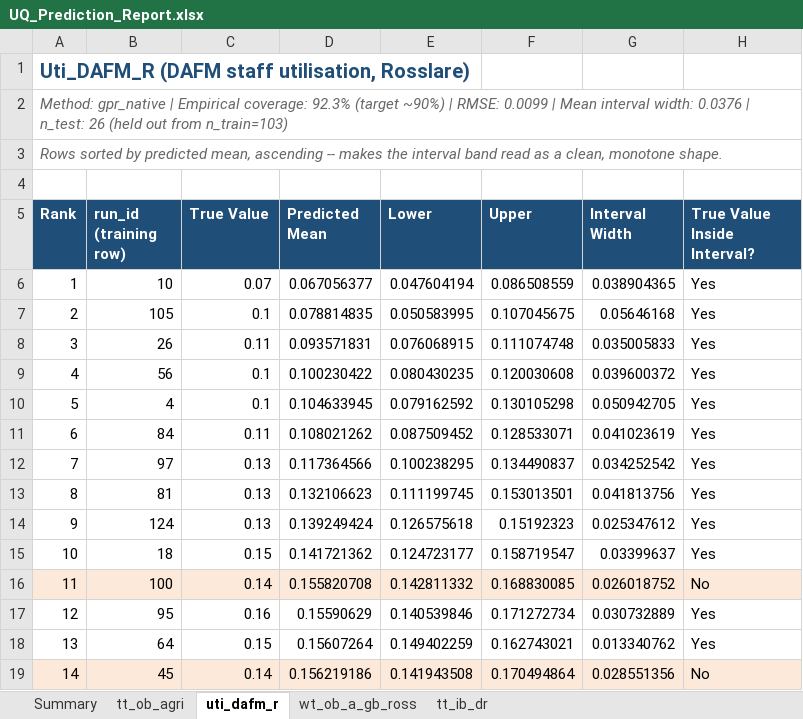
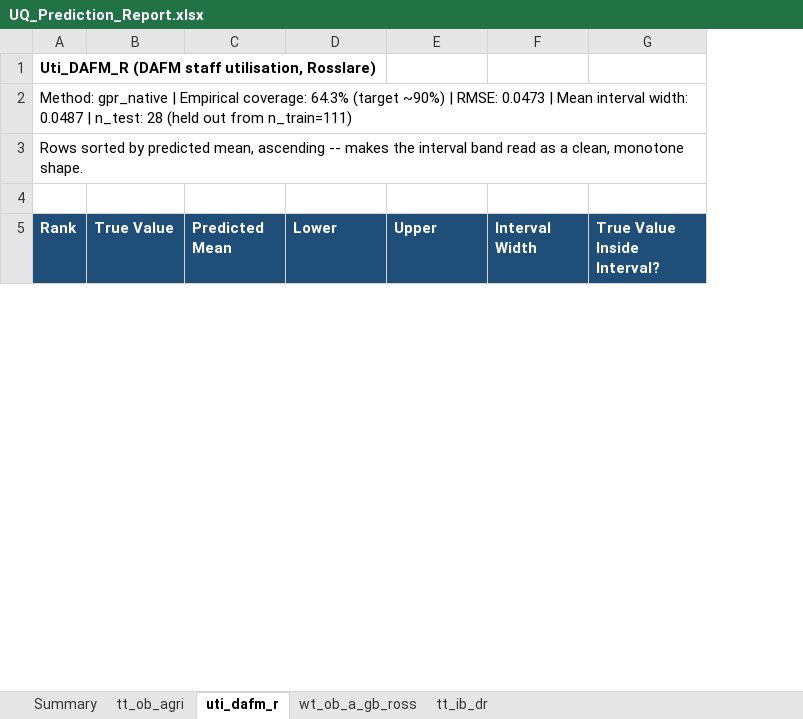
Before and after one commit to nilashree28-wq/NOLHC-ML-Engine, an Excel workbook: experimenting_ml/reports/UQ_Prediction_Report.xlsx, sheet uti_dafm_r, drawn as a sheet; only a part is shown; values as stored, in another font and other column widths than the file's, no borders; charts and pictures not drawn; removed rows and columns are numbered as before the commit, all else as after; the diff covers the shown part only; the diff names each change by its address in the sheet, - before the commit and + after, or states it on an @@ line.

```diff
--- a/experimenting_ml/reports/UQ_Prediction_Report.xlsx (sheet uti_dafm_r)
+++ b/experimenting_ml/reports/UQ_Prediction_Report.xlsx (sheet uti_dafm_r)
-column B (run_id (training row)), empty
-A1 text colour: #1F4E78
+A1 text colour: black, text size: smaller
@@ column A (Rank) renumbered in row 2 @@
@@ A2:A3 italic: on → off, text colour: #666666 → black @@
-row 6: 1 | 10 | 0.07 | 0.067056377 | 0.047604194 | 0.086508559 | 0.038904365 | Yes
-row 7: 2 | 105 | 0.1 | 0.078814835 | 0.050583995 | 0.107045675 | 0.05646168 | Yes
-row 8: 3 | 26 | 0.11 | 0.093571831 | 0.076068915 | 0.111074748 | 0.035005833 | Yes
-row 9: 4 | 56 | 0.1 | 0.100230422 | 0.080430235 | 0.120030608 | 0.039600372 | Yes
-row 10: 5 | 4 | 0.1 | 0.104633945 | 0.079162592 | 0.130105298 | 0.050942705 | Yes
-row 11: 6 | 84 | 0.11 | 0.108021262 | 0.087509452 | 0.128533071 | 0.041023619 | Yes
-row 12: 7 | 97 | 0.13 | 0.117364566 | 0.100238295 | 0.134490837 | 0.034252542 | Yes
-row 13: 8 | 81 | 0.13 | 0.132106623 | 0.111199745 | 0.153013501 | 0.041813756 | Yes
-row 14: 9 | 124 | 0.13 | 0.139249424 | 0.126575618 | 0.15192323 | 0.025347612 | Yes
-row 15: 10 | 18 | 0.15 | 0.141721362 | 0.124723177 | 0.158719547 | 0.03399637 | Yes
-row 16: 11 | 100 | 0.14 | 0.155820708 | 0.142811332 | 0.168830085 | 0.026018752 | No
-row 17: 12 | 95 | 0.16 | 0.15590629 | 0.140539846 | 0.171272734 | 0.030732889 | Yes
-row 18: 13 | 64 | 0.15 | 0.15607264 | 0.149402259 | 0.162743021 | 0.013340762 | Yes
-row 19: 14 | 45 | 0.14 | 0.156219186 | 0.141943508 | 0.170494864 | 0.028551356 | No
```
Also changed, not shown: 28 added rows and 12 removed rows elsewhere in this sheet, sheet tt_ob_agri, sheet tt_ib_dr, sheet wt_ob_a_gb_ross, sheet Summary, charts or pictures, experimenting_ml/reports/PROVEN_6_Trust_Report.xlsx, 2 other files.
